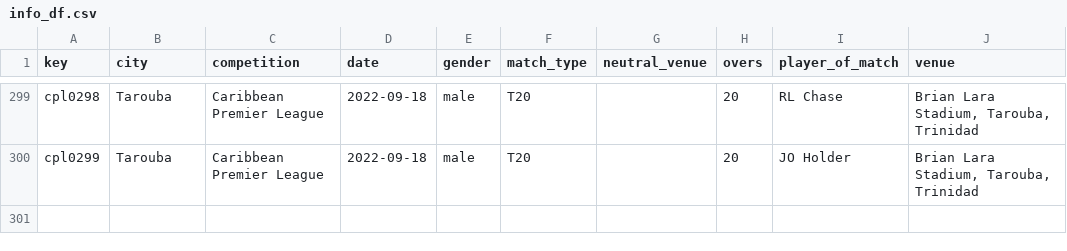
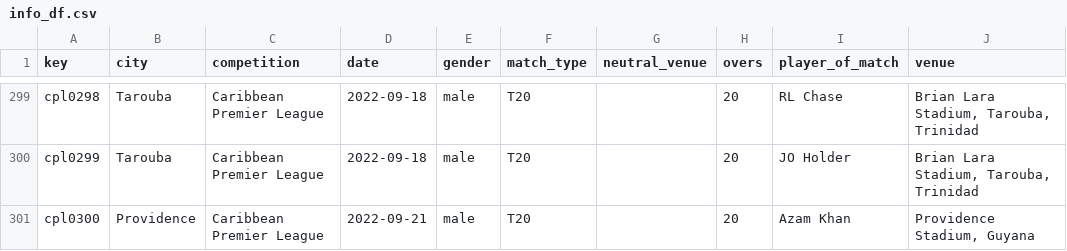
Before and after one commit to sawlachintan/cricket_data, a CSV file: cpl_data/info_df.csv, drawn as a sheet; only a part is shown, gaps mark what is left out.

```diff
--- a/cpl_data/info_df.csv
+++ b/cpl_data/info_df.csv
@@ -300 +300,2 @@ cpl0298,Tarouba,Caribbean Premier League,2022-09-18,male,T20,,20,RL Chase,"Brian
 cpl0299,Tarouba,Caribbean Premier League,2022-09-18,male,T20,,20,JO Holder,"Brian Lara Stadium, Tarouba, Trinidad"
+cpl0300,Providence,Caribbean Premier League,2022-09-21,male,T20,,20,Azam Khan,"Providence Stadium, Guyana"
```
Also changed, not shown: t20s_data/info_df.csv, t20s_data/outcome_df.csv, 14 other files.
